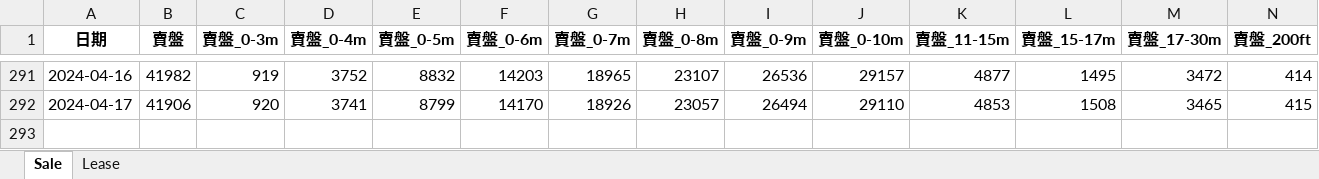
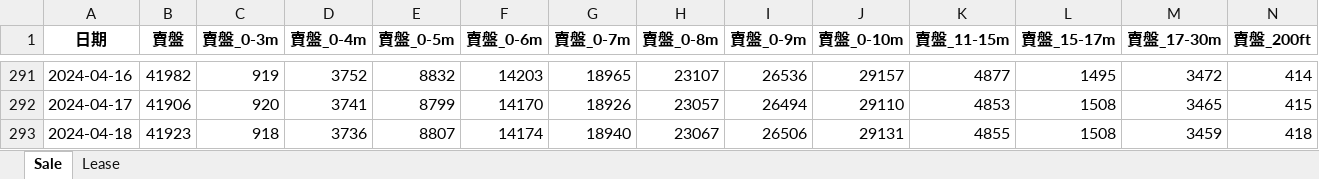
Before and after one commit to tthchan/Property_data, an Excel workbook: Centaline_sale_lease.xlsx, sheet Sale, drawn as a sheet; only a part is shown, gaps mark what is left out; values as stored, in another font and other column widths than the file's, no borders; rows hold the shown columns only; the diff names each change by its address in the sheet, - before the commit and + after, or states it on an @@ line.

```diff
--- a/Centaline_sale_lease.xlsx (sheet Sale)
+++ b/Centaline_sale_lease.xlsx (sheet Sale)
+row 293: 2024-04-18 | 41923 | 918 | 3736 | 8807 | 14174 | 18940 | 23067 | 26506 | 29131 | 4855 | 1508 | 3459 | 418
```
Also changed, not shown: sheet Lease.
